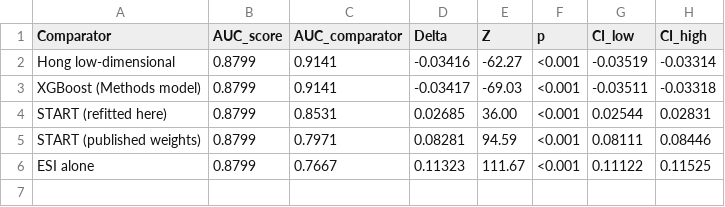
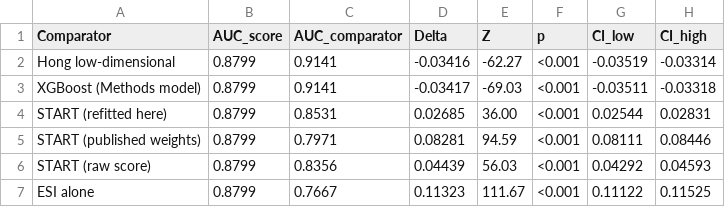
Before and after one commit to susnic2/panacea-h-score, a CSV file: revision_analyses/expected/supp_table_21.csv, drawn as a sheet; the diff names each change by its address in the sheet, - before the commit and + after, or states it on an @@ line.

```diff
--- a/revision_analyses/expected/supp_table_21.csv
+++ b/revision_analyses/expected/supp_table_21.csv
+row 6: START (raw score) | 0.8799 | 0.8356 | 0.04439 | 56.03 | <0.001 | 0.04292 | 0.04593
```
Also changed, not shown: revision_analyses/expected/supp_table_20.csv, revision_analyses/output/supp_table20_auc_all_models.csv, 4 other files.
